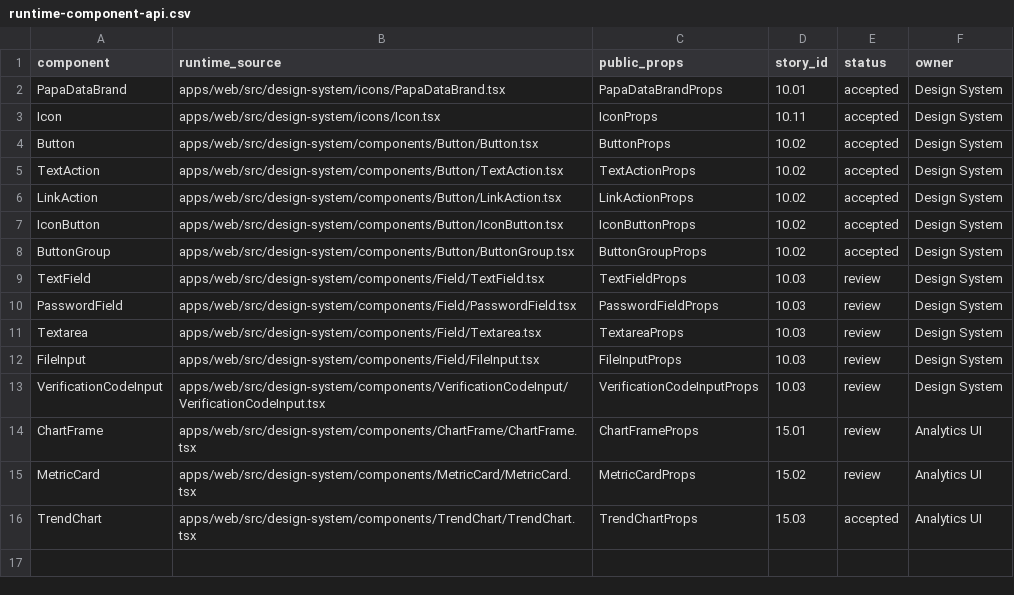
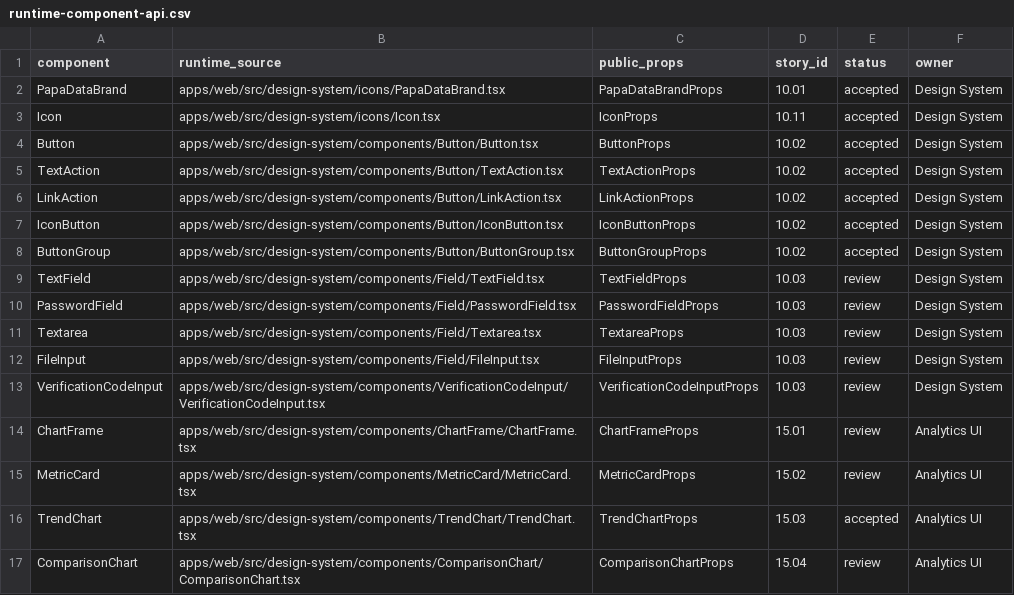
Before and after one commit to 19Archmiel88/papadata-platform, a CSV file: rejestry/runtime-component-api.csv, drawn as a sheet.

```diff
--- a/rejestry/runtime-component-api.csv
+++ b/rejestry/runtime-component-api.csv
@@ -16 +16,2 @@ MetricCard,apps/web/src/design-system/components/MetricCard/MetricCard.tsx,Metri
 TrendChart,apps/web/src/design-system/components/TrendChart/TrendChart.tsx,TrendChartProps,15.03,accepted,Analytics UI
+ComparisonChart,apps/web/src/design-system/components/ComparisonChart/ComparisonChart.tsx,ComparisonChartProps,15.04,review,Analytics UI
```
Also changed, not shown: rejestry/storybook.csv, 18 other files.
